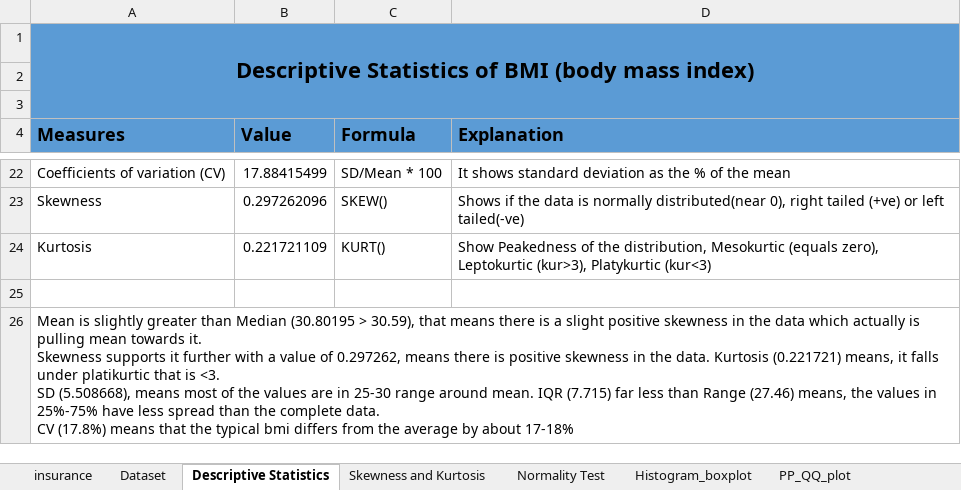
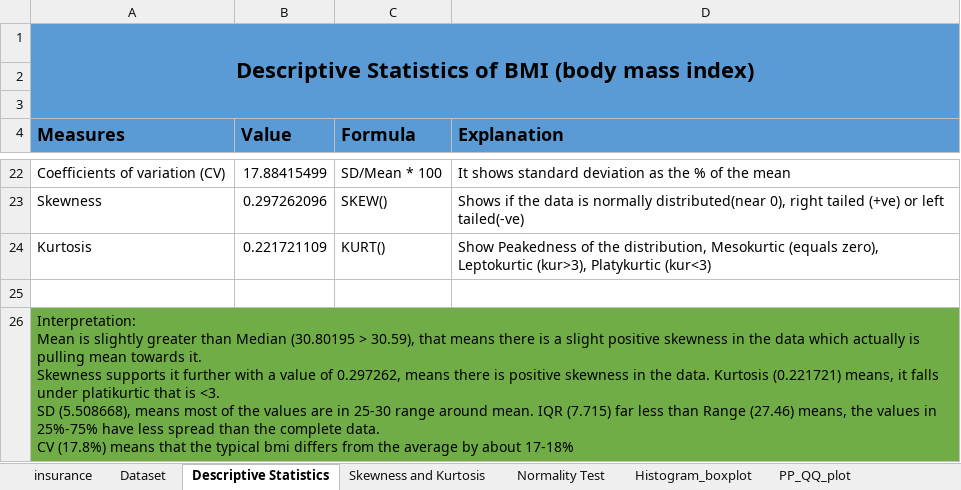
Before and after one commit to FarhanKhan1/MSAI_Work, an Excel workbook: Assignment_workbook.xlsx, sheet Descriptive Statistics, drawn as a sheet; only a part is shown, gaps mark what is left out; values as stored, in another font and other column widths than the file's, no borders; ↵ is a line break in a cell; the diff names each change by its address in the sheet, - before the commit and + after, or states it on an @@ line.

```diff
--- a/Assignment_workbook.xlsx (sheet Descriptive Statistics)
+++ b/Assignment_workbook.xlsx (sheet Descriptive Statistics)
-A26 (Measures): Mean is…
+A26 (Measures): Interpretation: ↵ Mean is…
-A26:D26 fill: none
+A26:D26 fill: #70AD47
```
Also changed, not shown: sheet insurance, sheet Normality Test, sheet PP_QQ_plot, sheet overall findings, sheet Dataset, sheet Skewness and Kurtosis, 1 more sheet, charts or pictures.
